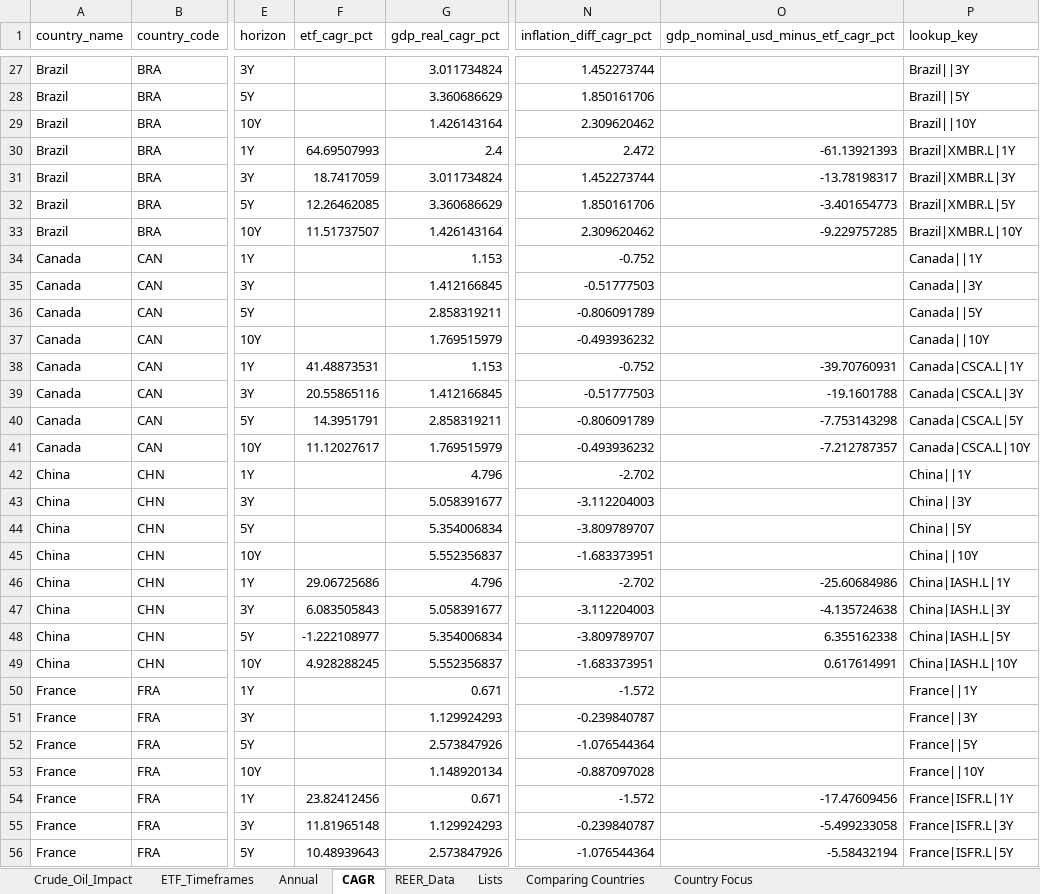
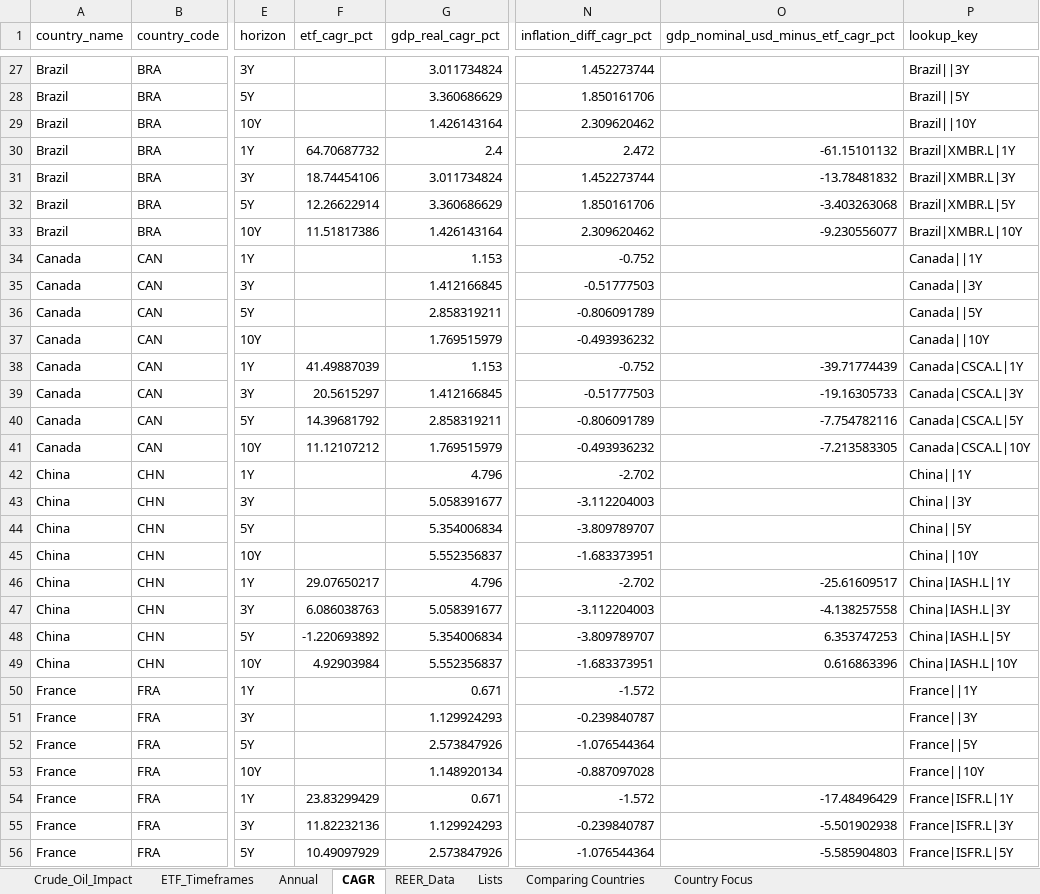
Before and after one commit to RamitChutani/macro-etf-data, an Excel workbook: data/outputs/etf_gdp_dashboard_mvp.xlsx, sheet CAGR, drawn as a sheet; only a part is shown, gaps mark what is left out; values as stored, in another font and other column widths than the file's, no borders; the diff covers the shown part only; the diff names each change by its address in the sheet, - before the commit and + after, or states it on an @@ line.

```diff
--- a/data/outputs/etf_gdp_dashboard_mvp.xlsx (sheet CAGR)
+++ b/data/outputs/etf_gdp_dashboard_mvp.xlsx (sheet CAGR)
-F30 (etf_cagr_pct): 64.69507993
+F30 (etf_cagr_pct): 64.70687732
-O30: -61.13921393
+O30: -61.15101132
-F31 (etf_cagr_pct): 18.7417059
+F31 (etf_cagr_pct): 18.74454106
-O31: -13.78198317
+O31: -13.78481832
-F32 (etf_cagr_pct): 12.26462085
+F32 (etf_cagr_pct): 12.26622914
-O32: -3.401654773
+O32: -3.403263068
-F33 (etf_cagr_pct): 11.51737507
+F33 (etf_cagr_pct): 11.51817386
-O33: -9.229757285
+O33: -9.230556077
-F38 (etf_cagr_pct): 41.48873531
+F38 (etf_cagr_pct): 41.49887039
-O38: -39.70760931
+O38: -39.71774439
-F39 (etf_cagr_pct): 20.55865116
+F39 (etf_cagr_pct): 20.5615297
-O39: -19.1601788
+O39: -19.16305733
-F40 (etf_cagr_pct): 14.3951791
+F40 (etf_cagr_pct): 14.39681792
-O40: -7.753143298
+O40: -7.754782116
-F41 (etf_cagr_pct): 11.12027617
+F41 (etf_cagr_pct): 11.12107212
-O41: -7.212787357
+O41: -7.213583305
-F46 (etf_cagr_pct): 29.06725686
+F46 (etf_cagr_pct): 29.07650217
-O46: -25.60684986
+O46: -25.61609517
-F47 (etf_cagr_pct): 6.083505843
+F47 (etf_cagr_pct): 6.086038763
-O47: -4.135724638
+O47: -4.138257558
-F48 (etf_cagr_pct): -1.222108977
+F48 (etf_cagr_pct): -1.220693892
-O48: 6.355162338
+O48: 6.353747253
-F49 (etf_cagr_pct): 4.928288245
+F49 (etf_cagr_pct): 4.92903984
-O49: 0.617614991
+O49: 0.616863396
-F54 (etf_cagr_pct): 23.82412456
+F54 (etf_cagr_pct): 23.83299429
-O54: -17.47609456
+O54: -17.48496429
-F55 (etf_cagr_pct): 11.81965148
+F55 (etf_cagr_pct): 11.82232136
-O55: -5.499233058
+O55: -5.501902938
-F56 (etf_cagr_pct): 10.48939643
+F56 (etf_cagr_pct): 10.49097929
-O56: -5.58432194
+O56: -5.585904803
```
Also changed, not shown: 146 edited cells elsewhere in this sheet, sheet Annual, sheet Comparing Countries, 1 other file.
